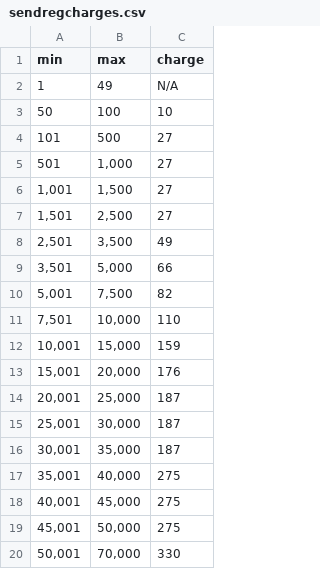
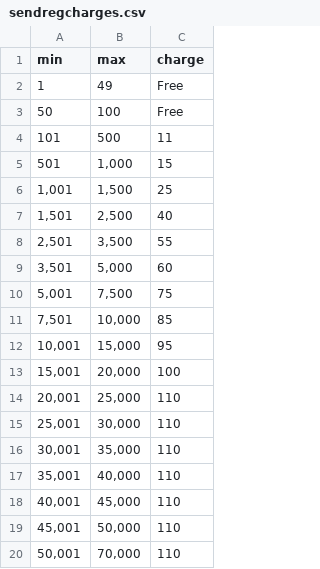
Before and after one commit to PMWan/mpesacharges, a CSV file: _data/sendregcharges.csv, drawn as a sheet.

Commit message:
testing data changes

```diff
--- a/_data/sendregcharges.csv
+++ b/_data/sendregcharges.csv
@@ -1,20 +1,20 @@
 min,max,charge
-1,49,N/A
-50,100,10
-101,500,27
-501,"1,000",27
-"1,001","1,500",27
-"1,501","2,500",27
-"2,501","3,500",49
-"3,501","5,000",66
-"5,001","7,500",82
-"7,501","10,000",110
-"10,001","15,000",159
-"15,001","20,000",176
-"20,001","25,000",187
-"25,001","30,000",187
-"30,001","35,000",187
-"35,001","40,000",275
-"40,001","45,000",275
-"45,001","50,000",275
-"50,001","70,000",330
+1,49,Free
+50,100,Free
+101,500,11
+501,"1,000",15
+"1,001","1,500",25
+"1,501","2,500",40
+"2,501","3,500",55
+"3,501","5,000",60
+"5,001","7,500",75
+"7,501","10,000",85
+"10,001","15,000",95
+"15,001","20,000",100
+"20,001","25,000",110
+"25,001","30,000",110
+"30,001","35,000",110
+"35,001","40,000",110
+"40,001","45,000",110
+"45,001","50,000",110
+"50,001","70,000",110
```
